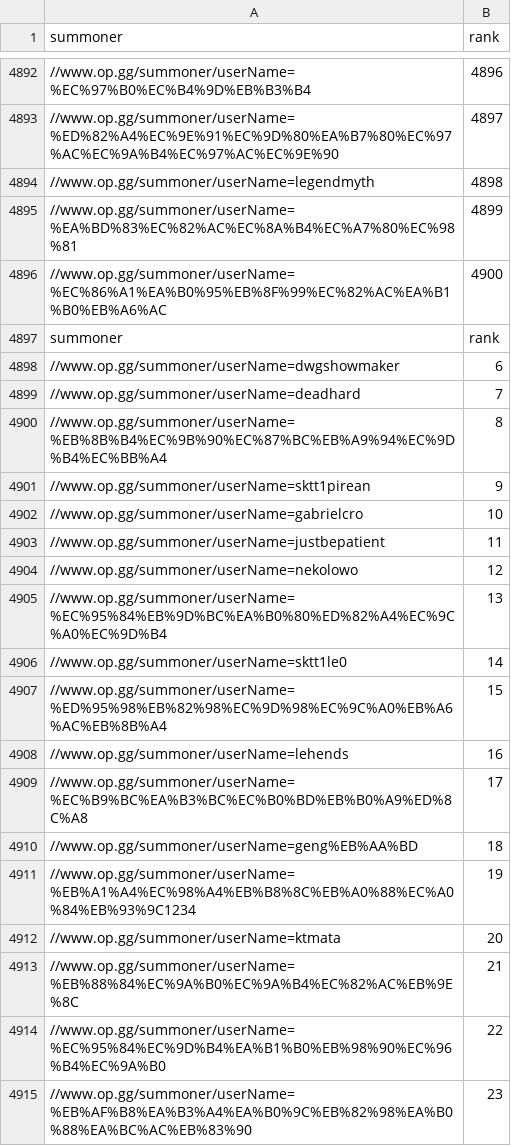
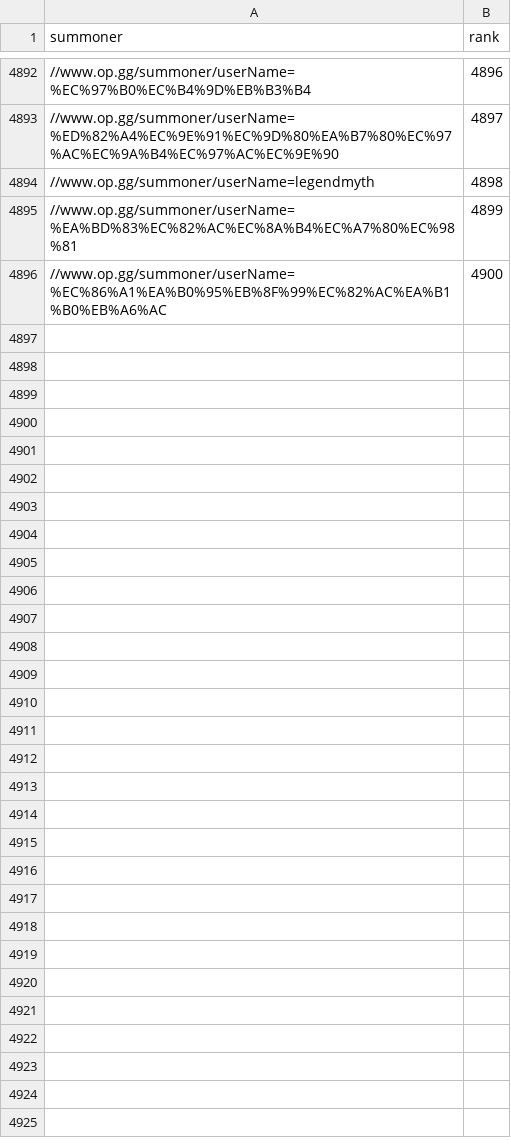
Before and after one commit to sangeren/lolScrapyData, a CSV file: tutorial/persons.csv, drawn as a sheet; only a part is shown, gaps mark what is left out; the diff covers the shown part only.

```diff
--- a/tutorial/persons.csv
+++ b/tutorial/persons.csv
@@ -4896,20 +4896 @@ summoner,rank
 //www.op.gg/summoner/userName=%EC%86%A1%EA%B0%95%EB%8F%99%EC%82%AC%EA%B1%B0%EB%A6%AC,4900
-summoner,rank
-//www.op.gg/summoner/userName=dwgshowmaker,6
-//www.op.gg/summoner/userName=deadhard,7
-//www.op.gg/summoner/userName=%EB%8B%B4%EC%9B%90%EC%87%BC%EB%A9%94%EC%9D%B4%EC%BB%A4,8
-//www.op.gg/summoner/userName=sktt1pirean,9
-//www.op.gg/summoner/userName=gabrielcro,10
-//www.op.gg/summoner/userName=justbepatient,11
-//www.op.gg/summoner/userName=nekolowo,12
-//www.op.gg/summoner/userName=%EC%95%84%EB%9D%BC%EA%B0%80%ED%82%A4%EC%9C%A0%EC%9D%B4,13
-//www.op.gg/summoner/userName=sktt1le0,14
-//www.op.gg/summoner/userName=%ED%95%98%EB%82%98%EC%9D%98%EC%9C%A0%EB%A6%AC%EB%8B%A4,15
-//www.op.gg/summoner/userName=lehends,16
-//www.op.gg/summoner/userName=%EC%B9%BC%EA%B3%BC%EC%B0%BD%EB%B0%A9%ED%8C%A8,17
-//www.op.gg/summoner/userName=geng%EB%AA%BD,18
-//www.op.gg/summoner/userName=%EB%A1%A4%EC%98%A4%EB%B8%8C%EB%A0%88%EC%A0%84%EB%93%9C1234,19
-//www.op.gg/summoner/userName=ktmata,20
-//www.op.gg/summoner/userName=%EB%88%84%EC%9A%B0%EC%9A%B4%EC%82%AC%EB%9E%8C,21
-//www.op.gg/summoner/userName=%EC%95%84%EC%9D%B4%EA%B1%B0%EB%98%90%EC%96%B4%EC%9A%B0,22
-//www.op.gg/summoner/userName=%EB%AF%B8%EA%B3%A4%EA%B0%9C%EB%82%98%EA%B0%88%EA%BC%AC%EB%83%90,23
```
Also changed, not shown: 49 removed rows elsewhere in this file, 12 other files.
